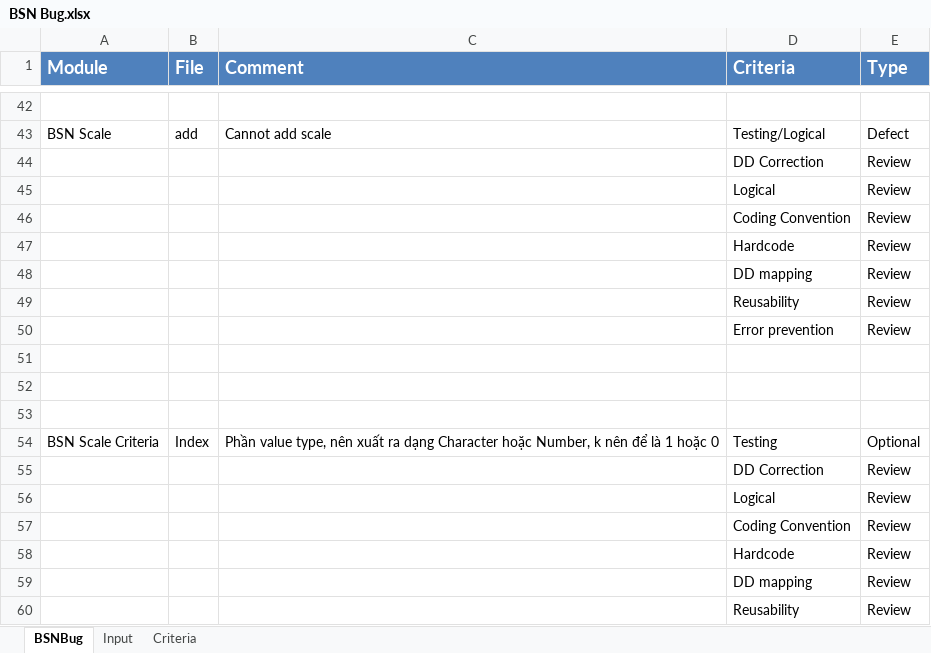
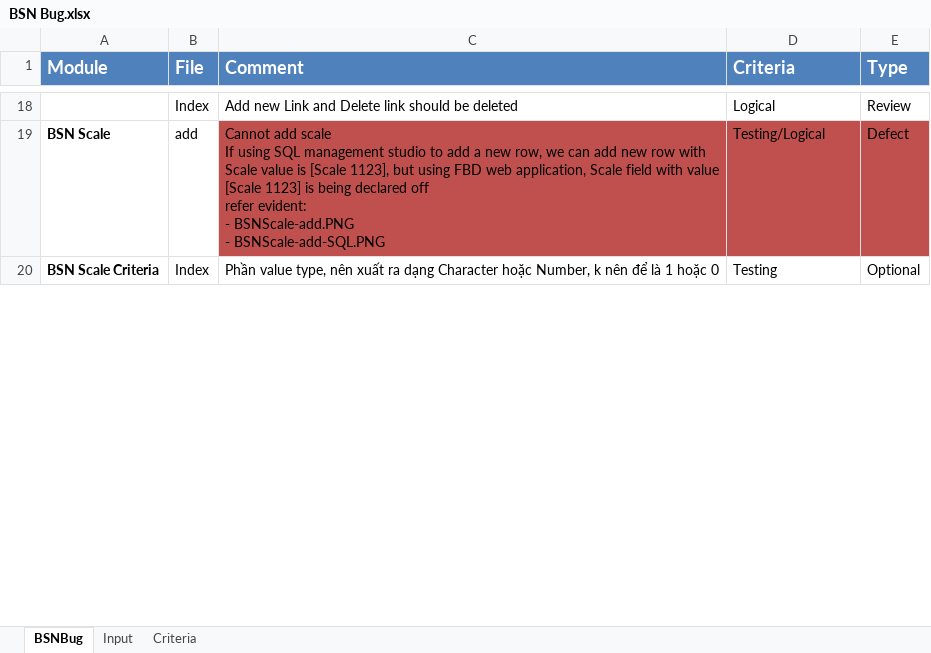
Before and after one commit to maily89/fbdm, an Excel workbook: Quality_Assurance/Code review/BSN Review/BSN Bug.xlsx, sheet BSNBug, drawn as a sheet; only a part is shown, gaps mark what is left out; values as stored, in another font and other column widths than the file's, no borders; removed rows and columns are numbered as before the commit, all else as after; ↵ is a line break in a cell; the diff covers the shown part only; the diff names each change by its address in the sheet, - before the commit and + after, or states it on an @@ line.

Commit message:
Add Code review files for BSN

```diff
--- a/Quality_Assurance/Code review/BSN Review/BSN Bug.xlsx (sheet BSNBug)
+++ b/Quality_Assurance/Code review/BSN Review/BSN Bug.xlsx (sheet BSNBug)
-row 18: (empty)
+row 18:  | Index | Add new Link and Delete link should be deleted | Logical | Review
-A19 bold: off
+A19 bold: on
-C19 (Comment): …add scale
+C19 (Comment): …add scale ↵ If using SQL management studio to add a new row, we can add new row with Scale value is [Scale 1123], but using FBD web application, Scale field with value [Scale 1123] is being declared off ↵ refer evident: ↵ - BSNScale-add.PNG ↵ - BSNScale-add-SQL.PNG
-C19:E19 fill: none
+C19:E19 fill: #C0504D
-row 44:  |  |  | DD Correction | Review
-row 45:  |  |  | Logical | Review
-row 46:  |  |  | Coding Convention | Review
-row 47:  |  |  | Hardcode | Review
-row 48:  |  |  | DD mapping | Review
-row 49:  |  |  | Reusability | Review
-row 50:  |  |  | Error prevention | Review
-row 51: (empty)
-row 52: (empty)
-row 53: (empty)
-A20 bold: off
+A20 bold: on
-row 55:  |  |  | DD Correction | Review
-row 56:  |  |  | Logical | Review
-row 57:  |  |  | Coding Convention | Review
-row 58:  |  |  | Hardcode | Review
-row 59:  |  |  | DD mapping | Review
-row 60:  |  |  | Reusability | Review
```
Also changed, not shown: 9 added rows, 40 removed rows, 29 edited cells, cell formats and merged cells elsewhere in this sheet, 15 other files.
